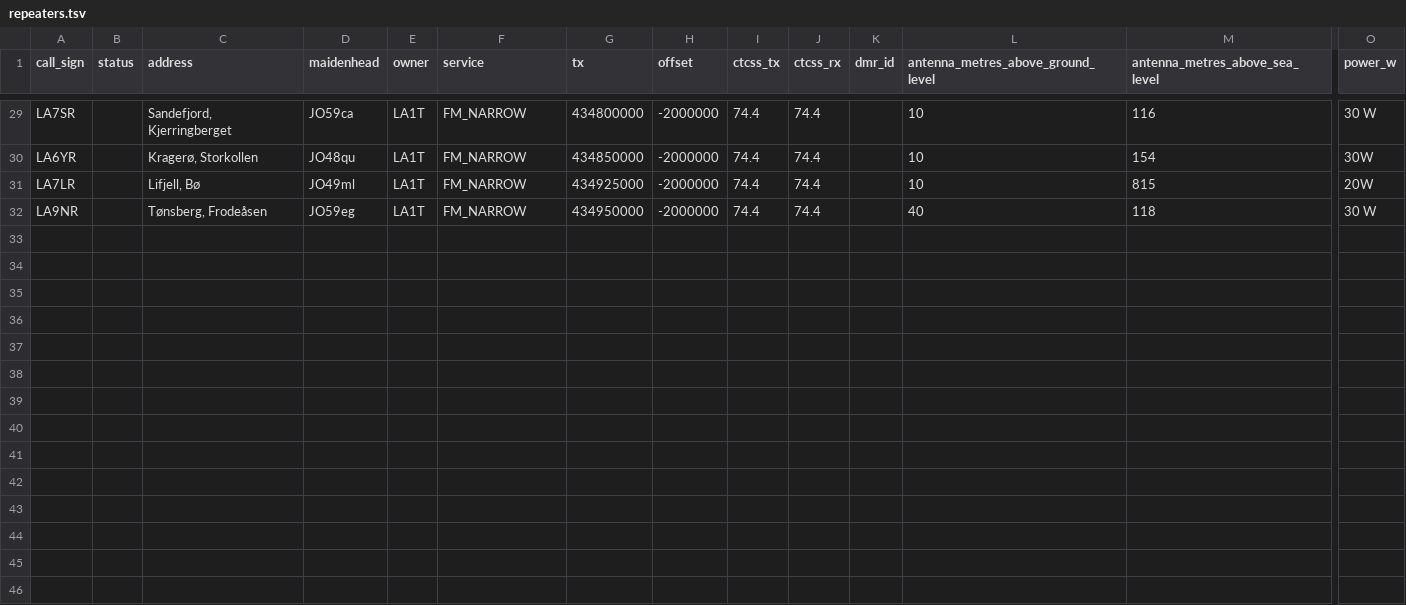
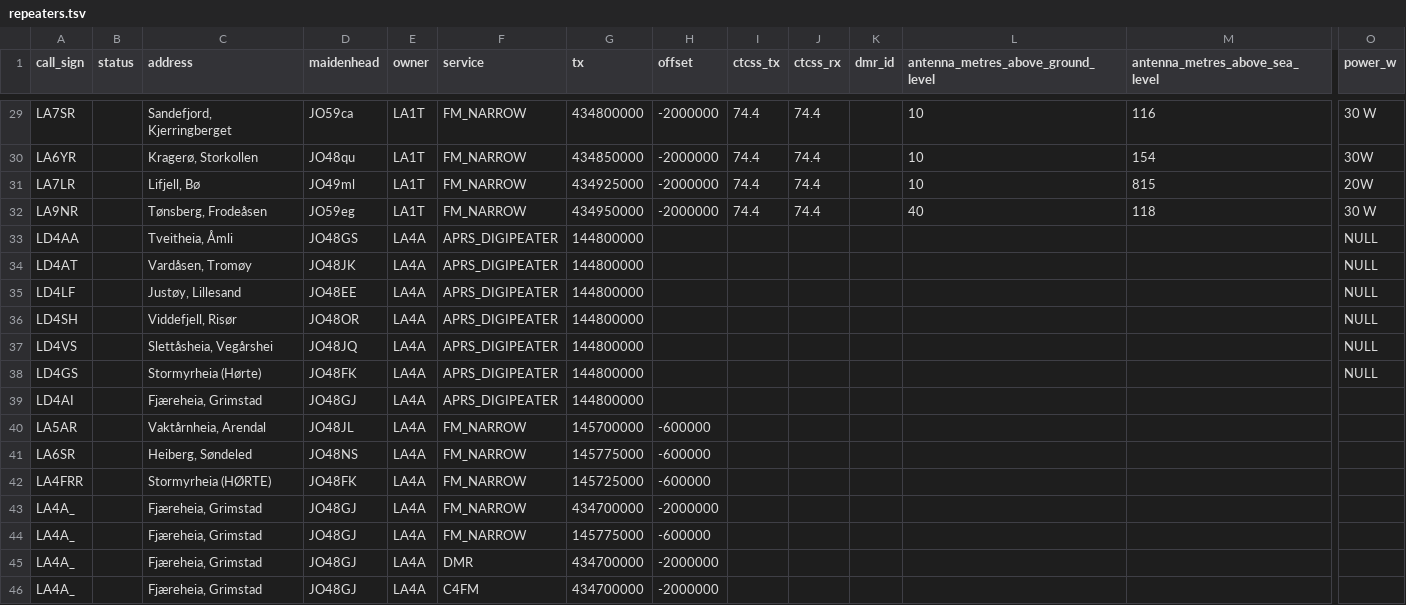
Before and after one commit to trygvis/repeater-atlas, a TSV file: data/repeaters.tsv, drawn as a sheet; only a part is shown, gaps mark what is left out; rows hold the shown columns only; the diff names each change by its address in the sheet, - before the commit and + after, or states it on an @@ line.

Commit message:
more data

```diff
--- a/data/repeaters.tsv
+++ b/data/repeaters.tsv
+row 33: LD4AA |  | Tveitheia, Åmli | JO48GS | LA4A | APRS_DIGIPEATER | 144800000 |  |  |  |  |  |  | NULL
+row 34: LD4AT |  | Vardåsen, Tromøy | JO48JK | LA4A | APRS_DIGIPEATER | 144800000 |  |  |  |  |  |  | NULL
+row 35: LD4LF |  | Justøy, Lillesand | JO48EE | LA4A | APRS_DIGIPEATER | 144800000 |  |  |  |  |  |  | NULL
+row 36: LD4SH |  | Viddefjell, Risør | JO48OR | LA4A | APRS_DIGIPEATER | 144800000 |  |  |  |  |  |  | NULL
+row 37: LD4VS |  | Slettåsheia, Vegårshei | JO48JQ | LA4A | APRS_DIGIPEATER | 144800000 |  |  |  |  |  |  | NULL
+row 38: LD4GS |  | Stormyrheia (Hørte) | JO48FK | LA4A | APRS_DIGIPEATER | 144800000 |  |  |  |  |  |  | NULL
+row 39: LD4AI |  | Fjæreheia, Grimstad | JO48GJ | LA4A | APRS_DIGIPEATER | 144800000
+row 40: LA5AR |  | Vaktårnheia, Arendal | JO48JL | LA4A | FM_NARROW | 145700000 | -600000
+row 41: LA6SR |  | Heiberg, Søndeled | JO48NS | LA4A | FM_NARROW | 145775000 | -600000
+row 42: LA4FRR |  | Stormyrheia (HØRTE) | JO48FK | LA4A | FM_NARROW | 145725000 | -600000
+row 43: LA4A_ |  | Fjæreheia, Grimstad | JO48GJ | LA4A | FM_NARROW | 434700000 | -2000000
+row 44: LA4A_ |  | Fjæreheia, Grimstad | JO48GJ | LA4A | FM_NARROW | 145775000 | -600000
+row 45: LA4A_ |  | Fjæreheia, Grimstad | JO48GJ | LA4A | DMR | 434700000 | -2000000
+row 46: LA4A_ |  | Fjæreheia, Grimstad | JO48GJ | LA4A | C4FM | 434700000 | -2000000
```
